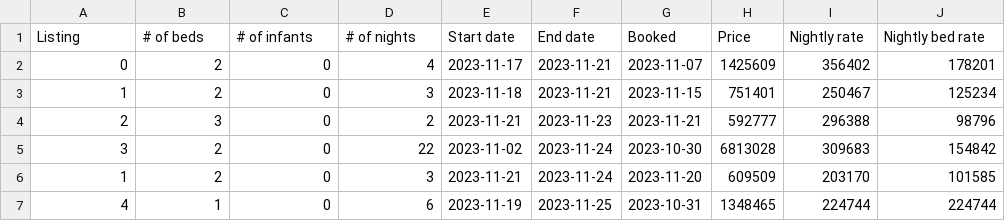
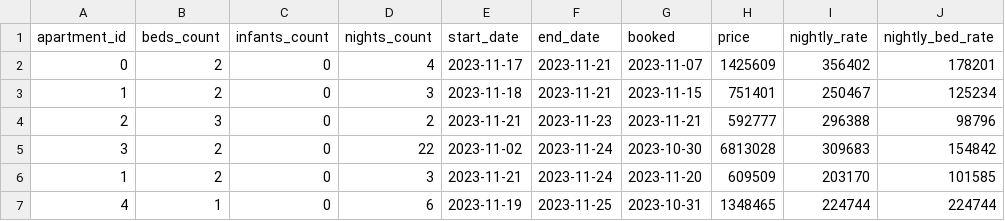
Before and after one commit to jednorukypilot/thesis, a CSV file: python/data/relevant_data.csv, drawn as a sheet; only a part is shown.

```diff
--- a/python/data/relevant_data.csv
+++ b/python/data/relevant_data.csv
@@ -1,2 +1,2 @@
-Listing,# of beds,# of infants,# of nights,Start date,End date,Booked,Price,Nightly rate,Nightly bed rate
+apartment_id,beds_count,infants_count,nights_count,start_date,end_date,booked,price,nightly_rate,nightly_bed_rate
 0,2,0,4,2023-11-17,2023-11-21,2023-11-07,1425609,356402,178201
```
Also changed, not shown: python/data/combined_data.csv, 3 other files.
